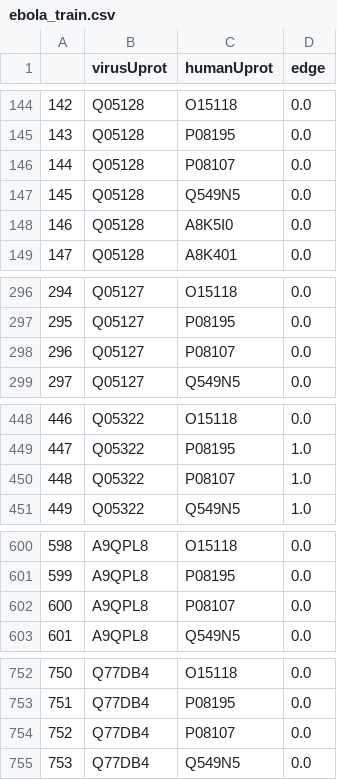
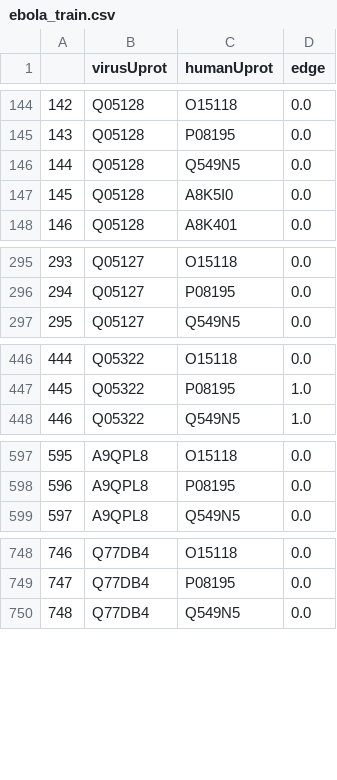
Before and after one commit to christian-rncl/cmsc499a-s2019, a CSV file: data_processing/ebola/ebola_train.csv, drawn as a sheet; only a part is shown, gaps mark what is left out; removed rows and columns are numbered as before the commit, all else as after; the diff covers the shown part only; the diff names each change by its address in the sheet, - before the commit and + after, or states it on an @@ line.

```diff
--- a/data_processing/ebola/ebola_train.csv
+++ b/data_processing/ebola/ebola_train.csv
-row 146: 144 | Q05128 | P08107 | 0.0
@@ column A renumbered from row 146 down @@
-row 298: 296 | Q05127 | P08107 | 0.0
-row 450: 448 | Q05322 | P08107 | 1.0
-row 602: 600 | A9QPL8 | P08107 | 0.0
-row 754: 752 | Q77DB4 | P08107 | 0.0
```
Also changed, not shown: 2 removed rows elsewhere in this file, data_processing/ebola/ebola_interactions_full.csv, data_processing/ebola_interactions_full.csv, 29 other files.
